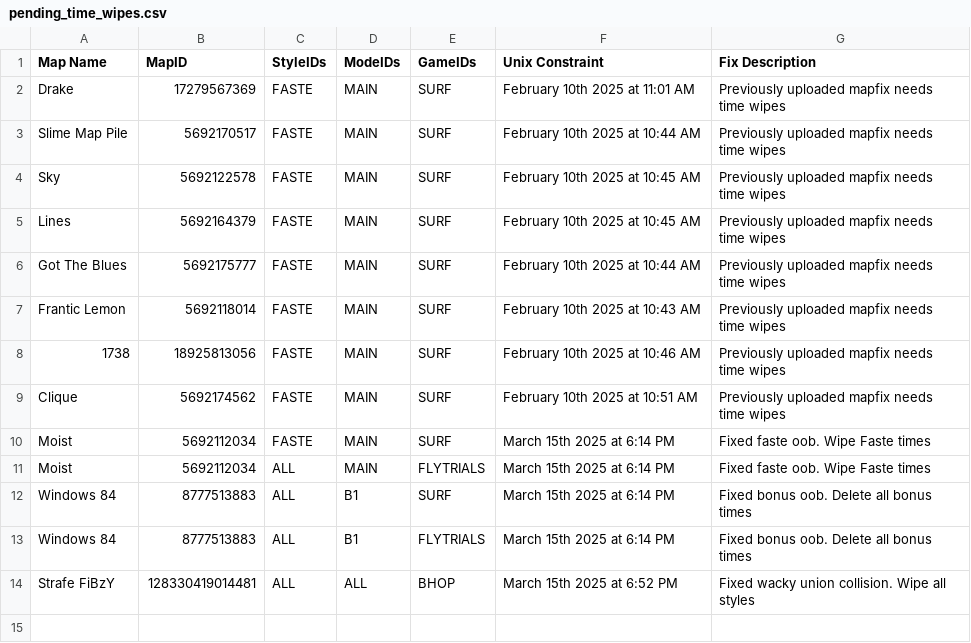
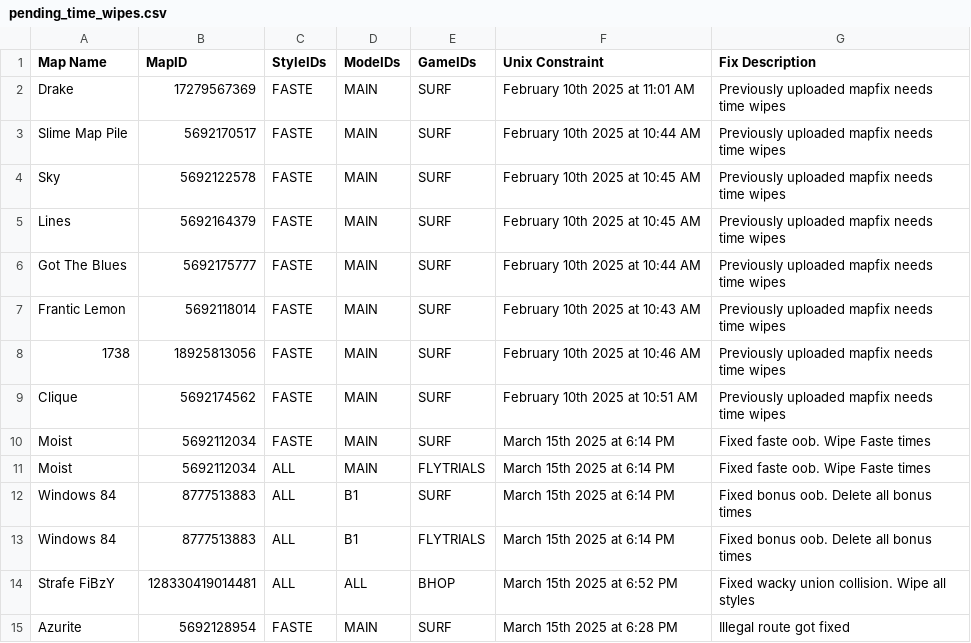
Before and after one commit to StrafesNET/map-tracking, a CSV file: pending_time_wipes.csv, drawn as a sheet.

Commit message:
Azurite Time Wipe (#351)
* Azurite Time Wipe

Hopefully I did it right
Map: Azurite (ID: 5692128954)
Style: Faste (ID: 8)
Mode: Main (ID: 0)
Game: Surf (ID: 2)

* human readable

---------

Co-authored-by: krakow10 <krakow20@gmail.com>

```diff
--- a/pending_time_wipes.csv
+++ b/pending_time_wipes.csv
@@ -14 +14,2 @@ Windows 84, 8777513883, ALL, B1, FLYTRIALS, March 15th 2025 at 6:14 PM, Fixed bo
 Strafe FiBzY, 128330419014481, ALL, ALL, BHOP, March 15th 2025 at 6:52 PM, Fixed wacky union collision. Wipe all styles
+Azurite, 5692128954, FASTE, MAIN, SURF, March 15th 2025 at 6:28 PM, Illegal route got fixed
```
